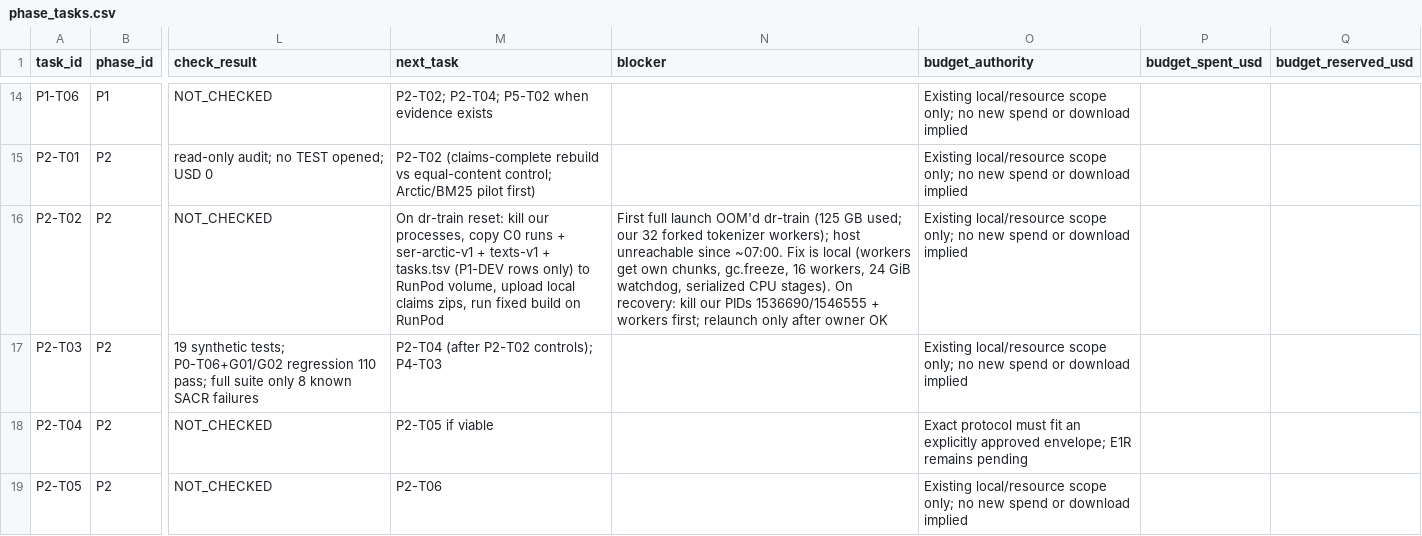
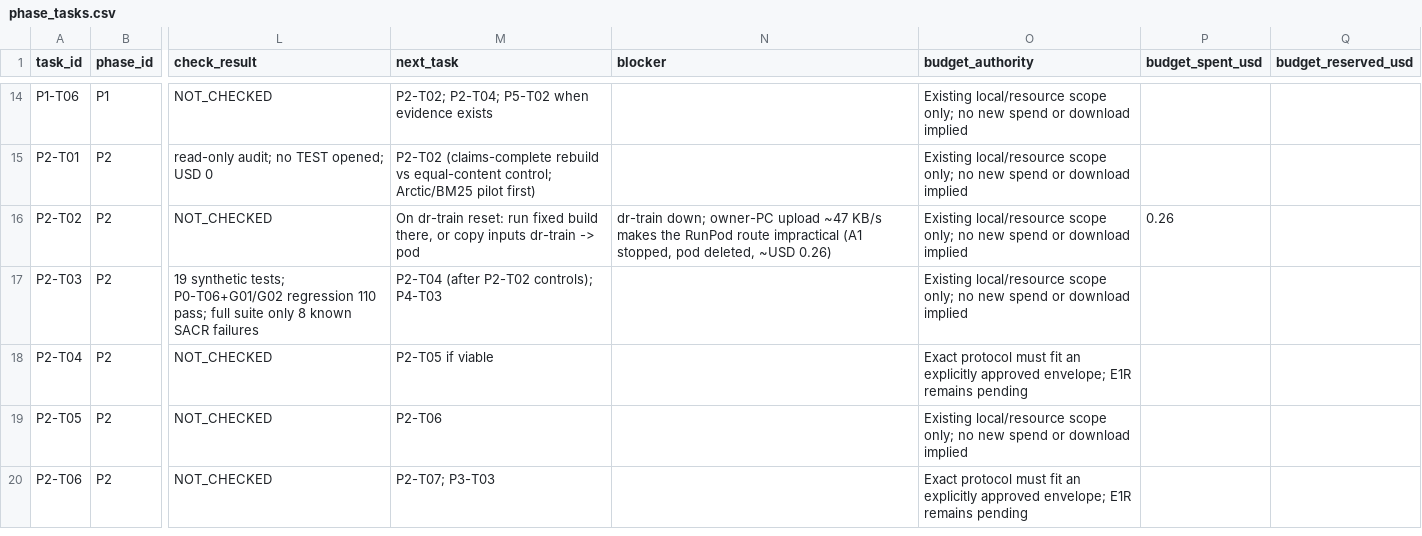
Before and after one commit to siriponsri/patent-to-pilot, a CSV file: docs/tracking/owner-note-22112026/phase_tasks.csv, drawn as a sheet; only a part is shown, gaps mark what is left out; the shorter side is filled out with more unchanged rows; the diff names each change by its address in the sheet, - before the commit and + after, or states it on an @@ line.

```diff
--- a/docs/tracking/owner-note-22112026/phase_tasks.csv
+++ b/docs/tracking/owner-note-22112026/phase_tasks.csv
-M16 (next_task): …dr-train reset: kill our processes, copy C0 runs + ser-arctic-v1 + texts-v1 + tasks.tsv (P1-DEV rows only) to RunPod volume, upload local claims zips, run fixed build on RunPod
+M16 (next_task): …dr-train reset: run fixed build there, or copy inputs dr-train -> pod
-N16 (blocker): First full launch OOM'd dr-train (125 GB used; our 32 forked tokenizer workers); host unreachable since ~07:00. Fix is local (workers get own chunks, gc.freeze, 16 workers, 24 GiB watchdog, serialized CPU stages). On recovery: kill our PIDs 1536690/1546555 + workers first; relaunch only after owner OK
+N16 (blocker): dr-train down; owner-PC upload ~47 KB/s makes the RunPod route impractical (A1 stopped, pod deleted, ~USD 0.26)
-P16 (budget_spent_usd): (empty)
+P16 (budget_spent_usd): 0.26
```
Also changed, not shown: 7 other files.
